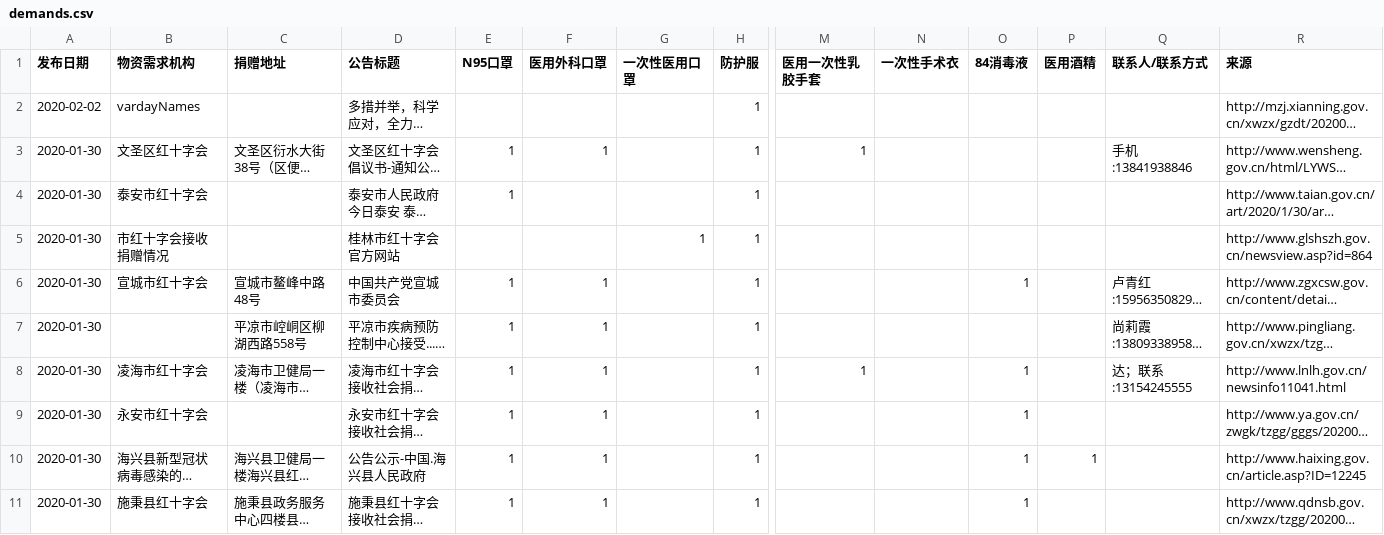
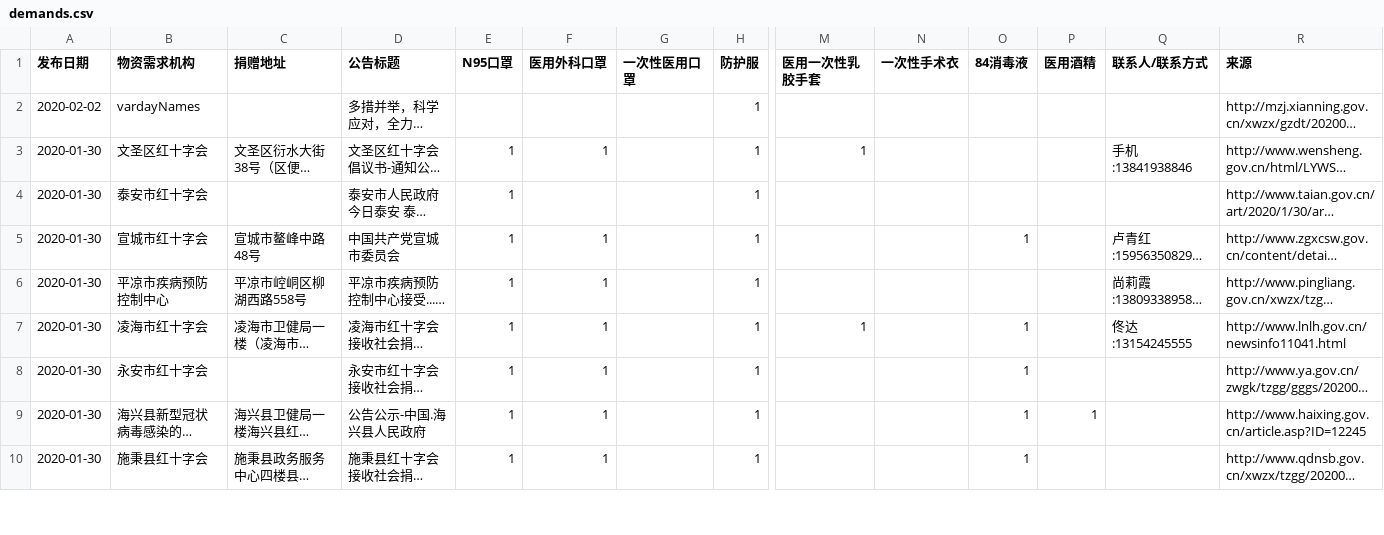
Before and after one commit to PyBeaner/nCoV-supplies, a CSV file: data/demands.csv, drawn as a sheet; only a part is shown, gaps mark what is left out; long unchanged cells end in …; removed rows and columns are numbered as before the commit, all else as after; rows hold the shown columns only; the diff covers the shown part only; the diff names each change by its address in the sheet, - before the commit and + after, or states it on an @@ line.

```diff
--- a/data/demands.csv
+++ b/data/demands.csv
-row 5: 2020-01-30 | 市红十字会接收捐赠情况 |  | 桂林市红十字会官方网站 |  |  | 1 | 1 |  |  |  |  |  | http://www.glshszh.gov.cn/newsview.asp?id=864
-B6 (物资需求机构): (empty)
+B6 (物资需求机构): 平凉市疾病预防控制中心
-Q7 (联系人/联系方式): 达；联系:13154245555
+Q7 (联系人/联系方式): 佟达:13154245555
```
Also changed, not shown: 111 edited cells elsewhere in this file, 3 other files.
